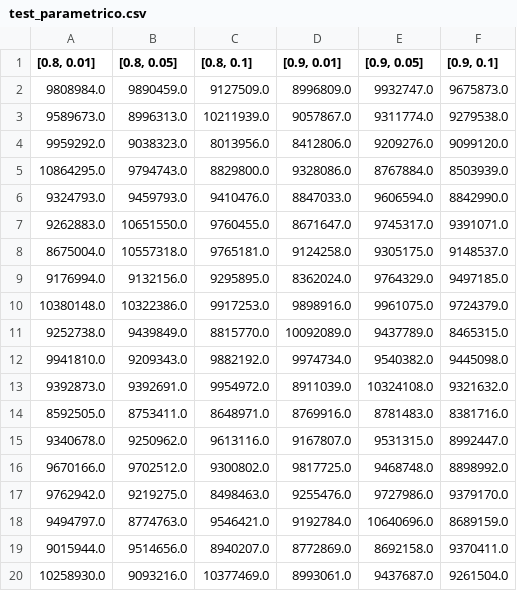
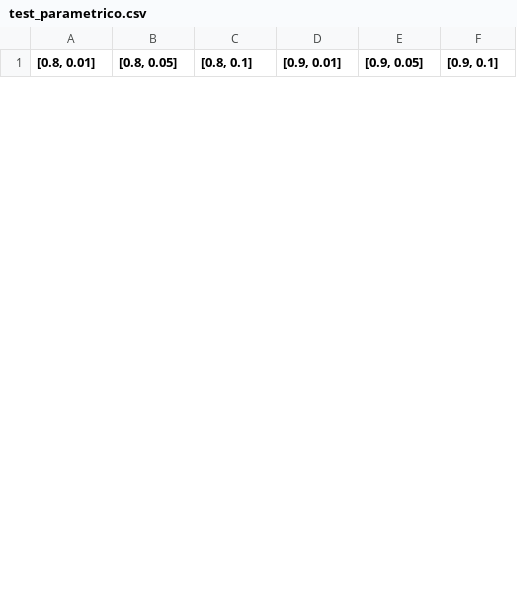
Before and after one commit to AlexisBaladon/Polygonal-Evolutionary-Algorithm, a CSV file: results/best_fitness_execution/test_parametrico.csv, drawn as a sheet; only a part is shown; the diff covers the shown part only.

```diff
--- a/results/best_fitness_execution/test_parametrico.csv
+++ b/results/best_fitness_execution/test_parametrico.csv
@@ -1,20 +1 @@
 "[0.8, 0.01]","[0.8, 0.05]","[0.8, 0.1]","[0.9, 0.01]","[0.9, 0.05]","[0.9, 0.1]"
-9808984.0,9890459.0,9127509.0,8996809.0,9932747.0,9675873.0
-9589673.0,8996313.0,10211939.0,9057867.0,9311774.0,9279538.0
-9959292.0,9038323.0,8013956.0,8412806.0,9209276.0,9099120.0
-10864295.0,9794743.0,8829800.0,9328086.0,8767884.0,8503939.0
-9324793.0,9459793.0,9410476.0,8847033.0,9606594.0,8842990.0
-9262883.0,10651550.0,9760455.0,8671647.0,9745317.0,9391071.0
-8675004.0,10557318.0,9765181.0,9124258.0,9305175.0,9148537.0
-9176994.0,9132156.0,9295895.0,8362024.0,9764329.0,9497185.0
-10380148.0,10322386.0,9917253.0,9898916.0,9961075.0,9724379.0
-9252738.0,9439849.0,8815770.0,10092089.0,9437789.0,8465315.0
-9941810.0,9209343.0,9882192.0,9974734.0,9540382.0,9445098.0
-9392873.0,9392691.0,9954972.0,8911039.0,10324108.0,9321632.0
-8592505.0,8753411.0,8648971.0,8769916.0,8781483.0,8381716.0
-9340678.0,9250962.0,9613116.0,9167807.0,9531315.0,8992447.0
-9670166.0,9702512.0,9300802.0,9817725.0,9468748.0,8898992.0
-9762942.0,9219275.0,8498463.0,9255476.0,9727986.0,9379170.0
-9494797.0,8774763.0,9546421.0,9192784.0,10640696.0,8689159.0
-9015944.0,9514656.0,8940207.0,8772869.0,8692158.0,9370411.0
-10258930.0,9093216.0,10377469.0,8993061.0,9437687.0,9261504.0
```
Also changed, not shown: 3 added rows and 10 removed rows elsewhere in this file, results/greedy.csv, results/informal.csv, 10 other files.
